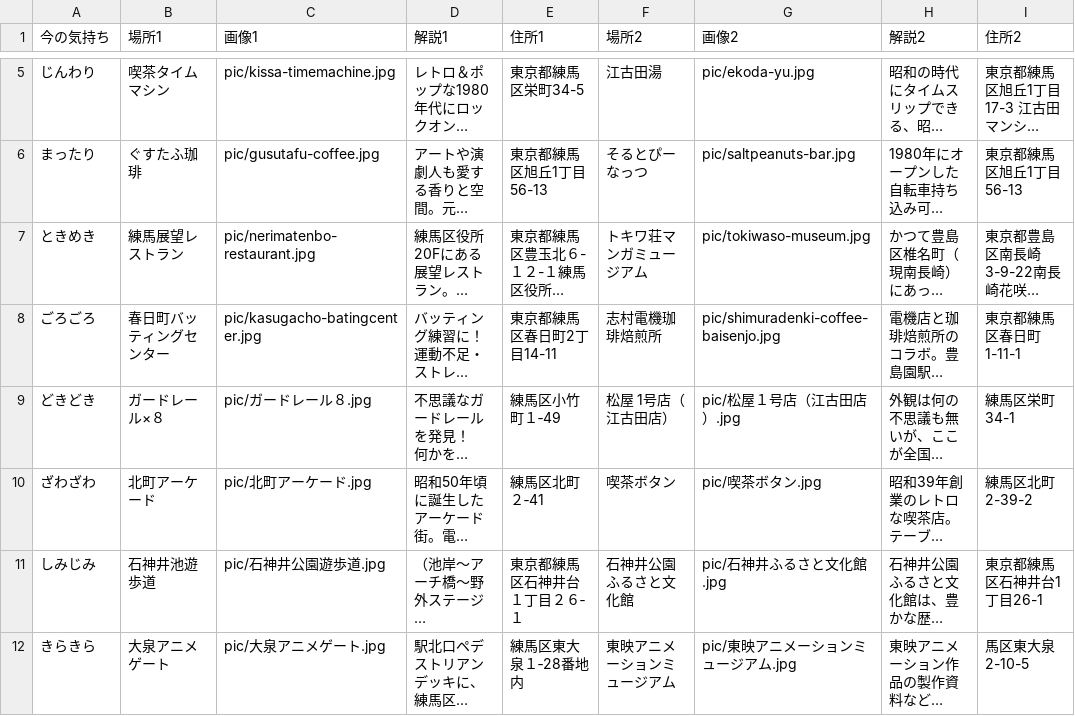
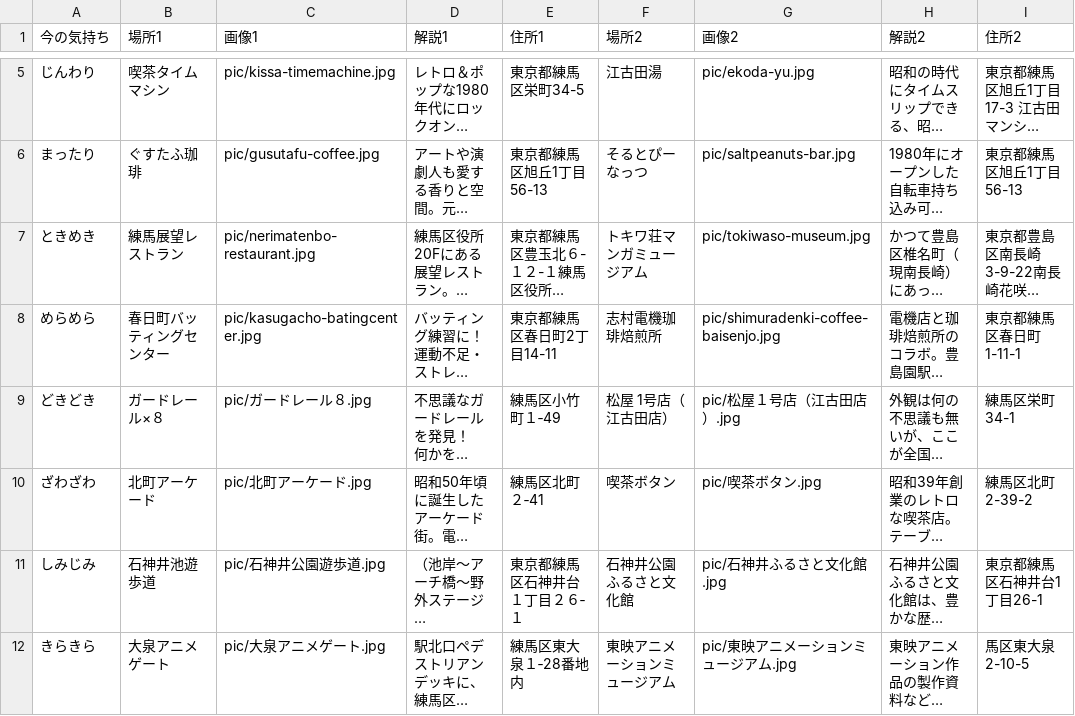
Before and after one commit to yss2501/nerima_20251004, a CSV file: destinations.csv, drawn as a sheet; only a part is shown, gaps mark what is left out; long unchanged cells end in …; the diff names each change by its address in the sheet, - before the commit and + after, or states it on an @@ line.

Commit message:
Update destinations.csv

```diff
--- a/destinations.csv
+++ b/destinations.csv
-A8 (今の気持ち): ごろごろ
+A8 (今の気持ち): めらめら
```
